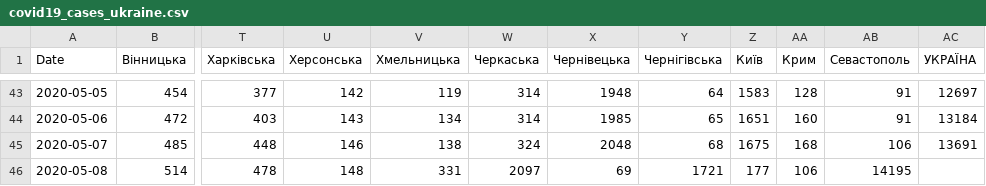
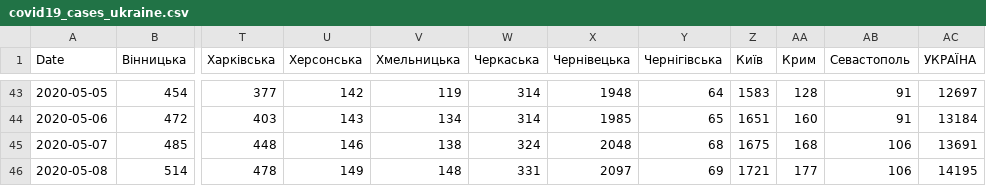
Before and after one commit to osaukh/dashcoch-UA, a CSV file: data_UA/covid19_cases_ukraine.csv, drawn as a sheet; only a part is shown, gaps mark what is left out; the diff names each change by its address in the sheet, - before the commit and + after, or states it on an @@ line.

Commit message:
data 9am

```diff
--- a/data_UA/covid19_cases_ukraine.csv
+++ b/data_UA/covid19_cases_ukraine.csv
-U46 (Херсонська): 148
+U46 (Херсонська): 149
-V46 (Хмельницька): 331
+V46 (Хмельницька): 148
-W46 (Черкаська): 2097
+W46 (Черкаська): 331
-X46 (Чернівецька): 69
+X46 (Чернівецька): 2097
-Y46 (Чернігівська): 1721
+Y46 (Чернігівська): 69
-Z46 (Київ): 177
+Z46 (Київ): 1721
-AA46 (Крим): 106
+AA46 (Крим): 177
-AB46 (Севастополь): 14195
+AB46 (Севастополь): 106
-AC46 (УКРАЇНА): (empty)
+AC46 (УКРАЇНА): 14195
```
